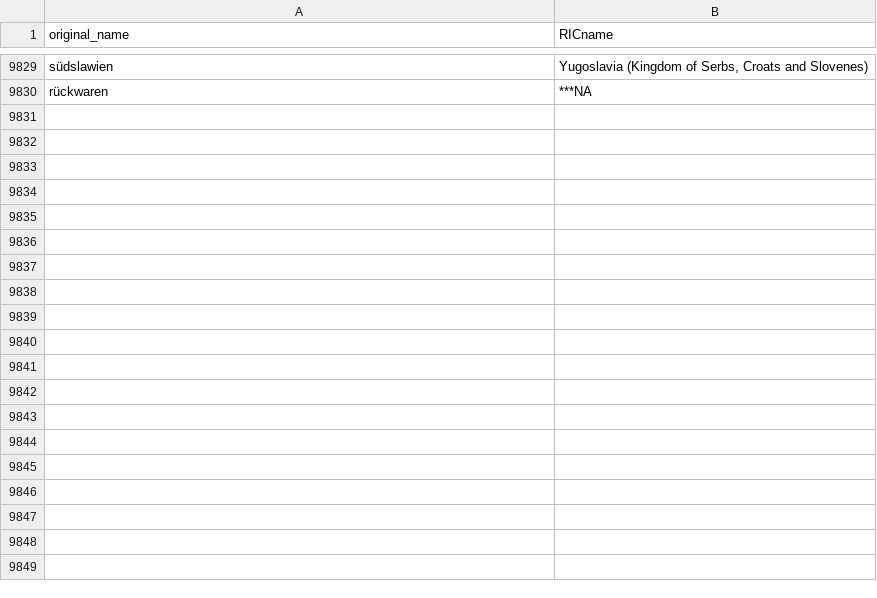
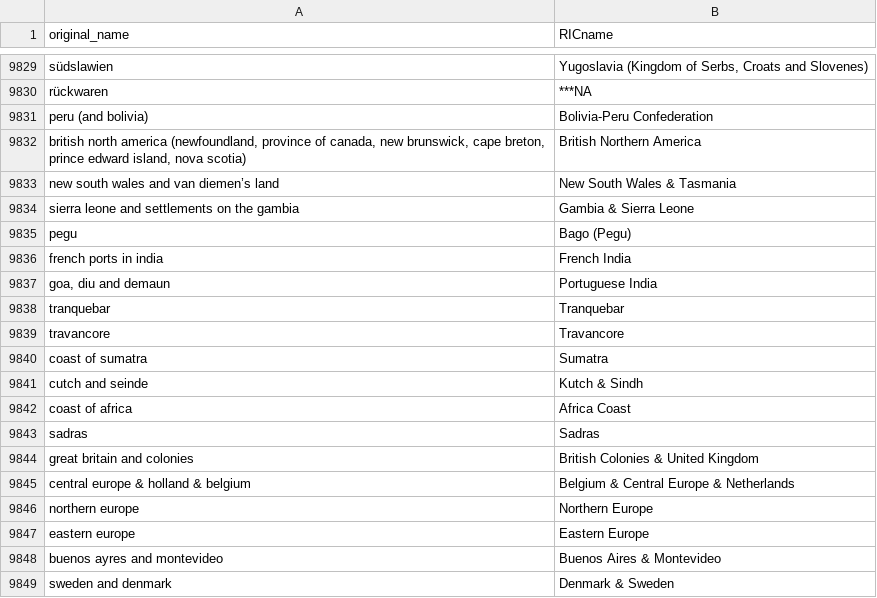
Before and after one commit to medialab/ricardo_data, a CSV file: data/entity_names.csv, drawn as a sheet; only a part is shown, gaps mark what is left out; the diff covers the shown part only; the diff names each change by its address in the sheet, - before the commit and + after, or states it on an @@ line.

Commit message:
Flows_BritishTables_1826-1843

```diff
--- a/data/entity_names.csv
+++ b/data/entity_names.csv
+row 9831: peru (and bolivia) | Bolivia-Peru Confederation
+row 9832: british north america (newfoundland, province of canada, new brunswick, cape breton, prince edward island, nova scotia) | British Northern America
+row 9833: new south wales and van diemen’s land | New South Wales & Tasmania
+row 9834: sierra leone and settlements on the gambia | Gambia & Sierra Leone
+row 9835: pegu | Bago (Pegu)
+row 9836: french ports in india | French India
+row 9837: goa, diu and demaun | Portuguese India
+row 9838: tranquebar | Tranquebar
+row 9839: travancore | Travancore
+row 9840: coast of sumatra | Sumatra
+row 9841: cutch and seinde | Kutch & Sindh
+row 9842: coast of africa | Africa Coast
+row 9843: sadras | Sadras
+row 9844: great britain and colonies | British Colonies & United Kingdom
+row 9845: central europe & holland & belgium | Belgium & Central Europe & Netherlands
+row 9846: northern europe | Northern Europe
+row 9847: eastern europe | Eastern Europe
+row 9848: buenos ayres and montevideo | Buenos Aires & Montevideo
+row 9849: sweden and denmark | Denmark & Sweden
```
Also changed, not shown: 59 added rows and 1 edited cell elsewhere in this file, data/RICentities.csv, 7 other files.
